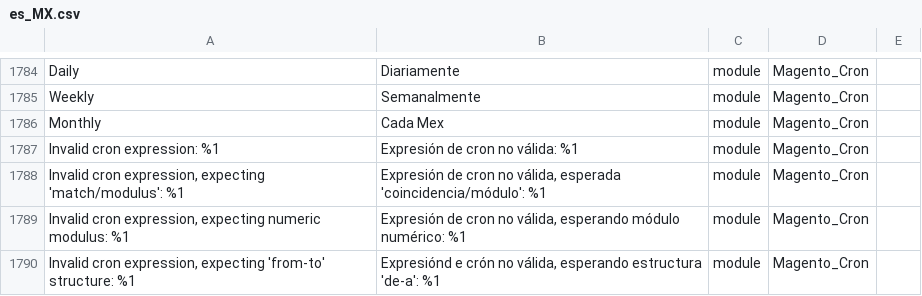
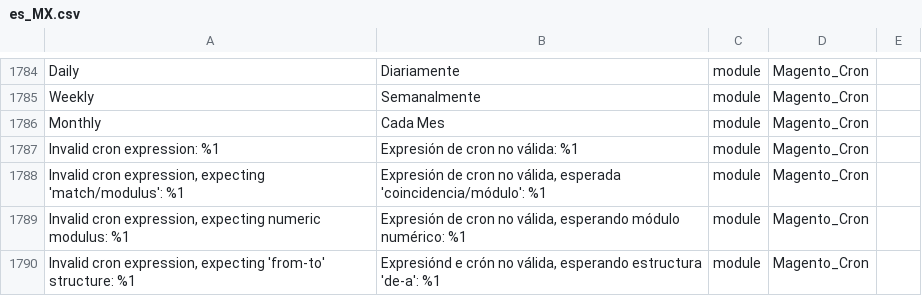
Before and after one commit to cniebla/magento2-es_mx, a CSV file: app/i18n/nieblaresearch/es_mx/es_MX.csv, drawn as a sheet; only a part is shown, gaps mark what is left out.

Commit message:
modified:   app/i18n/nieblaresearch/es_mx/es_MX.csv (issue 56)

```diff
--- a/app/i18n/nieblaresearch/es_mx/es_MX.csv
+++ b/app/i18n/nieblaresearch/es_mx/es_MX.csv
@@ -1788,3 +1788,3 @@ Daily,Diariamente,module,Magento_Cron
 Weekly,Semanalmente,module,Magento_Cron
-Monthly,"Cada Mex",module,Magento_Cron
+Monthly,"Cada Mes",module,Magento_Cron
 "Invalid cron expression: %1","Expresión de cron no válida: %1",module,Magento_Cron
```
